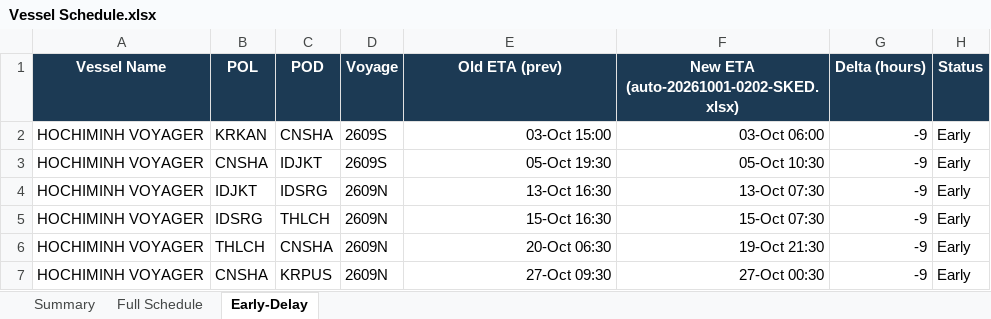
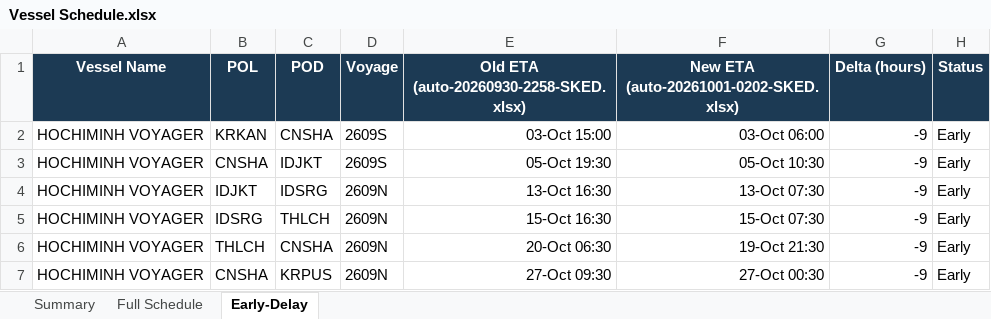
Before and after one commit to sirichai1265/heung-a-sked, an Excel workbook: Vessel Schedule.xlsx, sheet Early-Delay, drawn as a sheet; only a part is shown; values as stored, in another font and other column widths than the file's, no borders; the diff names each change by its address in the sheet, - before the commit and + after, or states it on an @@ line.

```diff
--- a/Vessel Schedule.xlsx (sheet Early-Delay)
+++ b/Vessel Schedule.xlsx (sheet Early-Delay)
-E1: Old ETA (prev)
+E1: Old ETA (auto-20260930-2258-SKED.xlsx)
```
Also changed, not shown: 3 other files.
